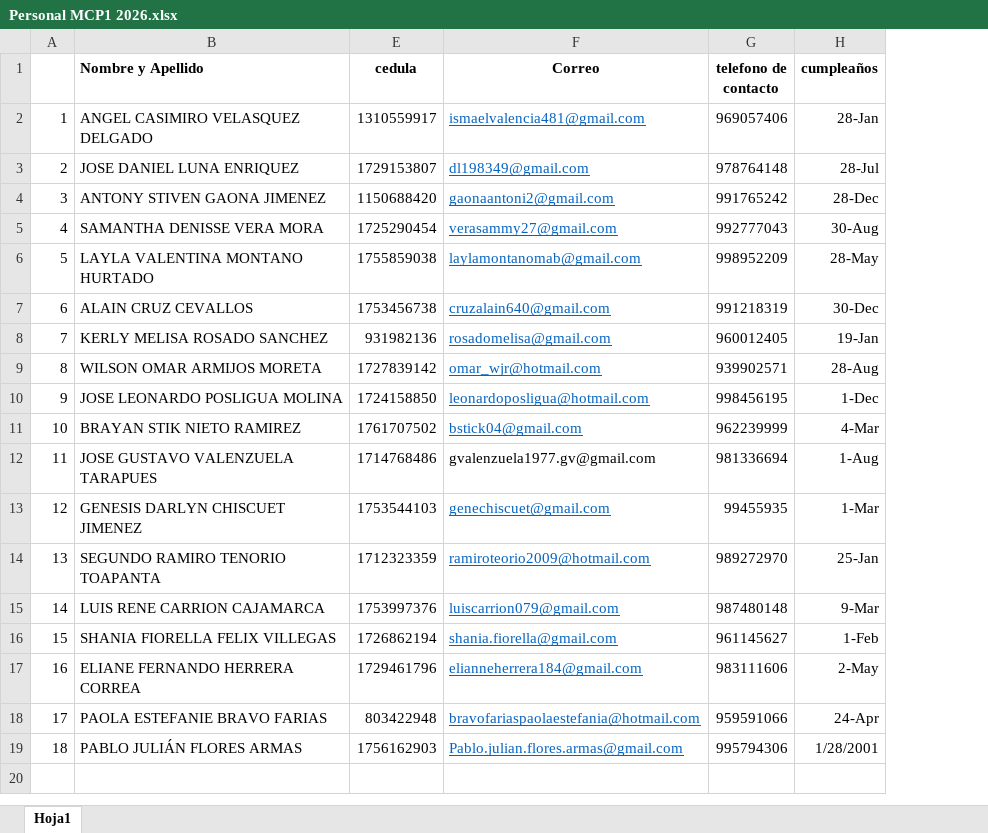
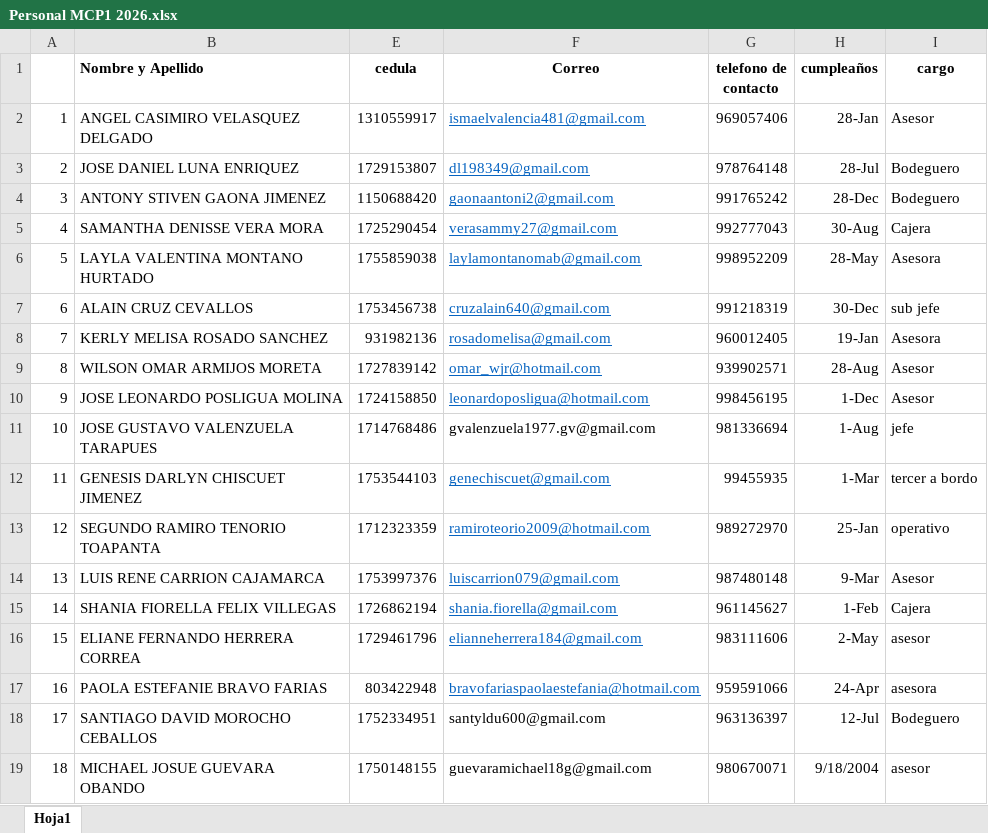
Before and after one commit to danielprueba3828-hue/portal-hub-v9, an Excel workbook: Personal MCP1 2026.xlsx, sheet Hoja1, drawn as a sheet; values as stored, in another font and other column widths than the file's, no borders; removed rows and columns are numbered as before the commit, all else as after; the diff names each change by its address in the sheet, - before the commit and + after, or states it on an @@ line.

```diff
--- a/Personal MCP1 2026.xlsx (sheet Hoja1)
+++ b/Personal MCP1 2026.xlsx (sheet Hoja1)
+column I (cargo), rows 2-17: Asesor | Bodeguero | Bodeguero | Cajera | Asesora | sub jefe | Asesora | Asesor | Asesor | jefe | tercer a bordo | operativo | Asesor | Cajera | asesor | asesora; row 19: asesor
-row 11: 10 | BRAYAN STIK NIETO RAMIREZ | 1761707502 | bstick04@gmail.com | 962239999 | 4-Mar
-A11: 11
+A11: 10
-A12: 12
+A12: 11
-A13: 13
+A13: 12
-A14: 14
+A14: 13
-A15: 15
+A15: 14
-A16: 16
+A16: 15
-A17: 17
+A17: 16
+row 18: 17 | SANTIAGO DAVID MOROCHO CEBALLOS | 1752334951 | santyldu600@gmail.com | 963136397 | 12-Jul | Bodeguero
-B19 (Nombre y Apellido): PABLO JULIÁN FLORES ARMAS
+B19 (Nombre y Apellido): MICHAEL JOSUE GUEVARA OBANDO
-E19 (cedula): 1756162903
+E19 (cedula): 1750148155
-F19 (Correo): Pablo.julian.flores.armas@gmail.com
+F19 (Correo): guevaramichael18g@gmail.com
@@ F19 underline: on → off, text colour: #0563C1 → black @@
-G19 (telefono de contacto): 995794306
+G19 (telefono de contacto): 980670071
-H19 (cumpleaños): 1/28/2001
+H19 (cumpleaños): 9/18/2004
```
Also changed, not shown: hidden cells, 15 other files.
